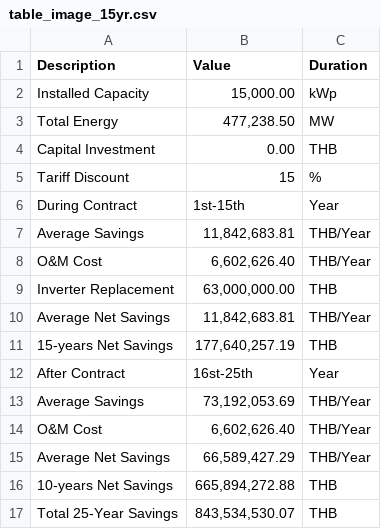
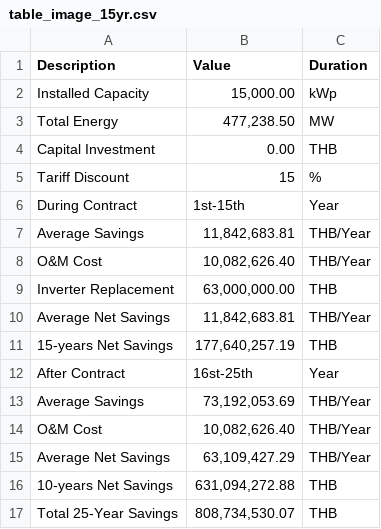
Before and after one commit to JuMpYggdrasil/PRJ_load_analysis, a CSV file: result_2023/GSA/table_image_15yr.csv, drawn as a sheet.

```diff
--- a/result_2023/GSA/table_image_15yr.csv
+++ b/result_2023/GSA/table_image_15yr.csv
@@ -7,3 +7,3 @@ During Contract,1st-15th,Year
 Average Savings,"11,842,683.81",THB/Year
-O&M Cost,"6,602,626.40",THB/Year
+O&M Cost,"10,082,626.40",THB/Year
 Inverter Replacement,"63,000,000.00",THB
@@ -13,5 +13,5 @@ After Contract,16st-25th,Year
 Average Savings,"73,192,053.69",THB/Year
-O&M Cost,"6,602,626.40",THB/Year
-Average Net Savings,"66,589,427.29",THB/Year
-10-years Net Savings,"665,894,272.88",THB
-Total 25-Year Savings,"843,534,530.07",THB
+O&M Cost,"10,082,626.40",THB/Year
+Average Net Savings,"63,109,427.29",THB/Year
+10-years Net Savings,"631,094,272.88",THB
+Total 25-Year Savings,"808,734,530.07",THB
```
Also changed, not shown: 4 other files.
